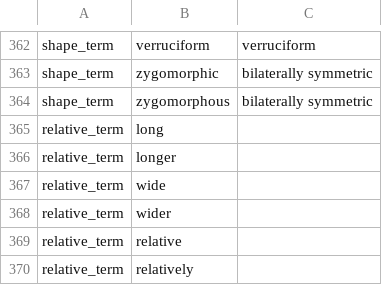
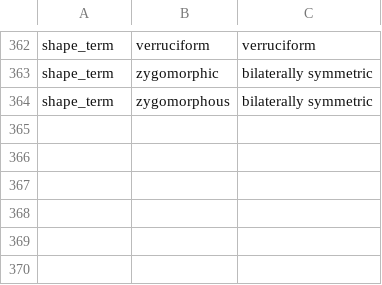
Before and after one commit to rafelafrance/AnopluraTraiter, a CSV file: anoplura/rules/terms/shape_terms.csv, drawn as a sheet; only a part is shown, gaps mark what is left out; the diff names each change by its address in the sheet, - before the commit and + after, or states it on an @@ line.

```diff
--- a/anoplura/rules/terms/shape_terms.csv
+++ b/anoplura/rules/terms/shape_terms.csv
-row 365: relative_term | long
-row 366: relative_term | longer
-row 367: relative_term | wide
-row 368: relative_term | wider
-row 369: relative_term | relative
-row 370: relative_term | relatively
```
Also changed, not shown: anoplura/rules/terms/part_terms.csv, 2 other files.
